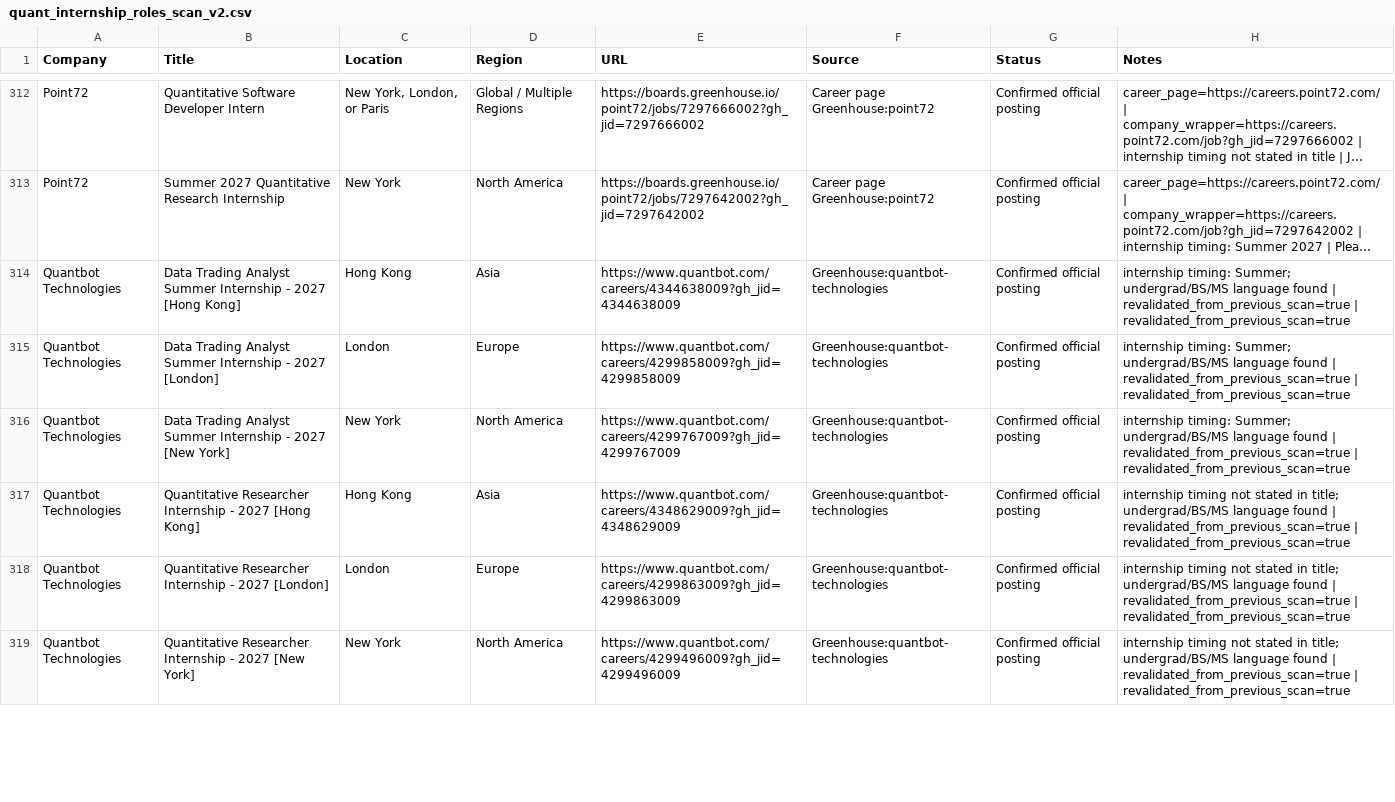
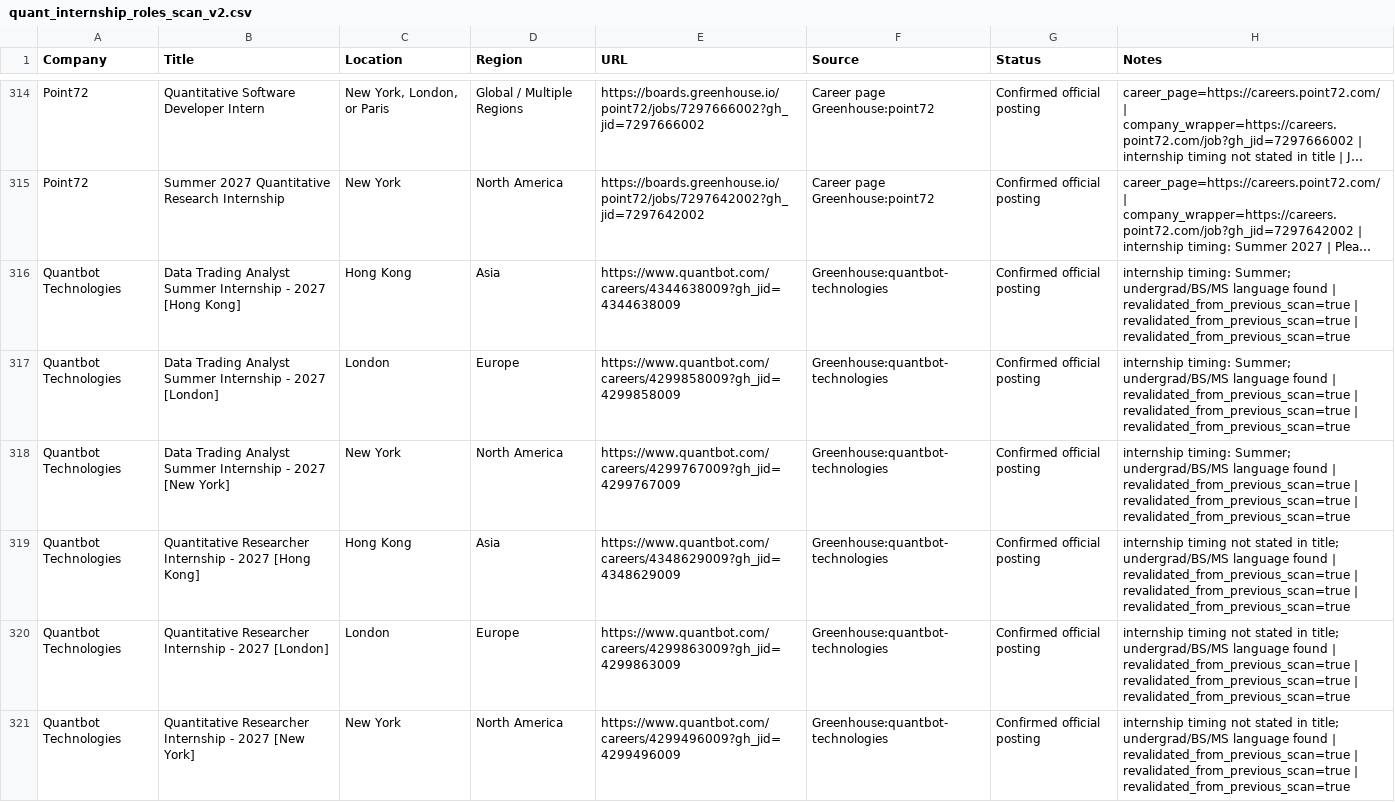
Before and after one commit to Jiang6082/QJS, a CSV file: reports/quant_internship_roles_scan_v2.csv, drawn as a sheet; only a part is shown, gaps mark what is left out; long unchanged cells end in …; addresses are those after the commit; the diff covers the shown part only; the diff names each change by its address in the sheet, - before the commit and + after, or states it on an @@ line.

Commit message:
Update scan results 2026-08-30

```diff
--- a/reports/quant_internship_roles_scan_v2.csv
+++ b/reports/quant_internship_roles_scan_v2.csv
-H316:H318 (Notes): …| revalidated_from_previous_scan=true
+H316:H318 (Notes): …| revalidated_from_previous_scan=true | revalidated_from_previous_scan=true
-H319:H321 (Notes): …| revalidated_from_previous_scan=true
+H319:H321 (Notes): …| revalidated_from_previous_scan=true | revalidated_from_previous_scan=true
```
Also changed, not shown: 2 added rows and 114 edited cells elsewhere in this file, reports/quant_internship_roles_scan.csv, 32 other files.
